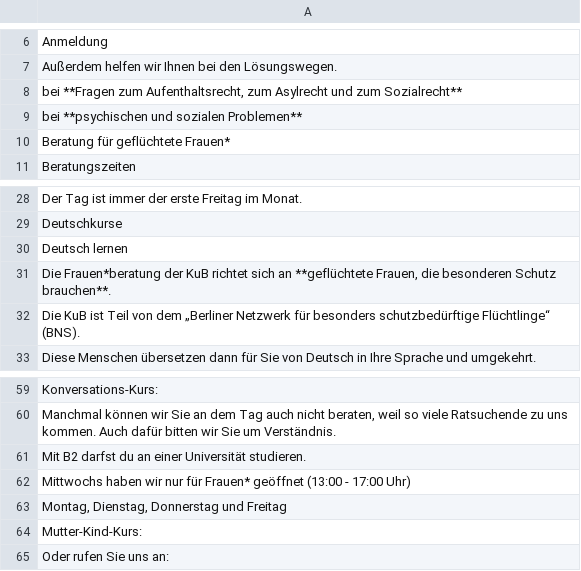
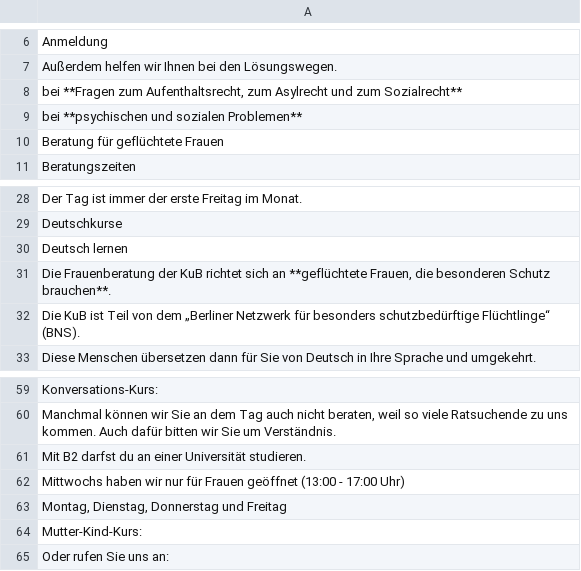
Before and after one commit to kub-berlin/kub-flyer, a CSV file: translations/ru.csv, drawn as a sheet; only a part is shown, gaps mark what is left out.

```diff
--- a/translations/ru.csv
+++ b/translations/ru.csv
@@ -9,3 +9,3 @@
 "bei **psychischen und sozialen Problemen**",""
-"Beratung für geflüchtete Frauen*",""
+"Beratung für geflüchtete Frauen",""
 "Beratungszeiten",""
@@ -30,3 +30,3 @@
 "Deutsch lernen",""
-"Die Frauen*beratung der KuB richtet sich an **geflüchtete Frauen, die besonderen Schutz brauchen**.",""
+"Die Frauenberatung der KuB richtet sich an **geflüchtete Frauen, die besonderen Schutz brauchen**.",""
 "Die KuB ist Teil von dem „Berliner Netzwerk für besonders schutzbedürftige Flüchtlinge“ (BNS).",""
@@ -61,3 +61,3 @@
 "Mit B2 darfst du an einer Universität studieren.",""
-"Mittwochs haben wir nur für Frauen* geöffnet (13:00 - 17:00 Uhr)",""
+"Mittwochs haben wir nur für Frauen geöffnet (13:00 - 17:00 Uhr)",""
 "Montag, Dienstag, Donnerstag und Freitag",""
```
Also changed, not shown: translations/de.csv.
